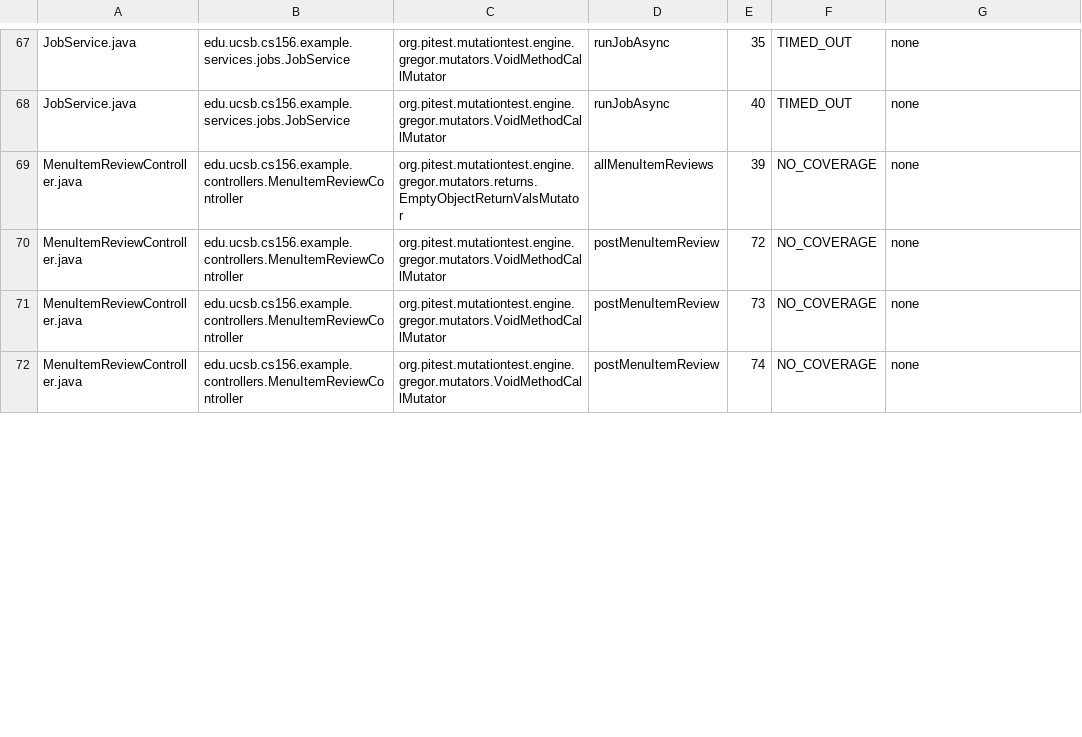
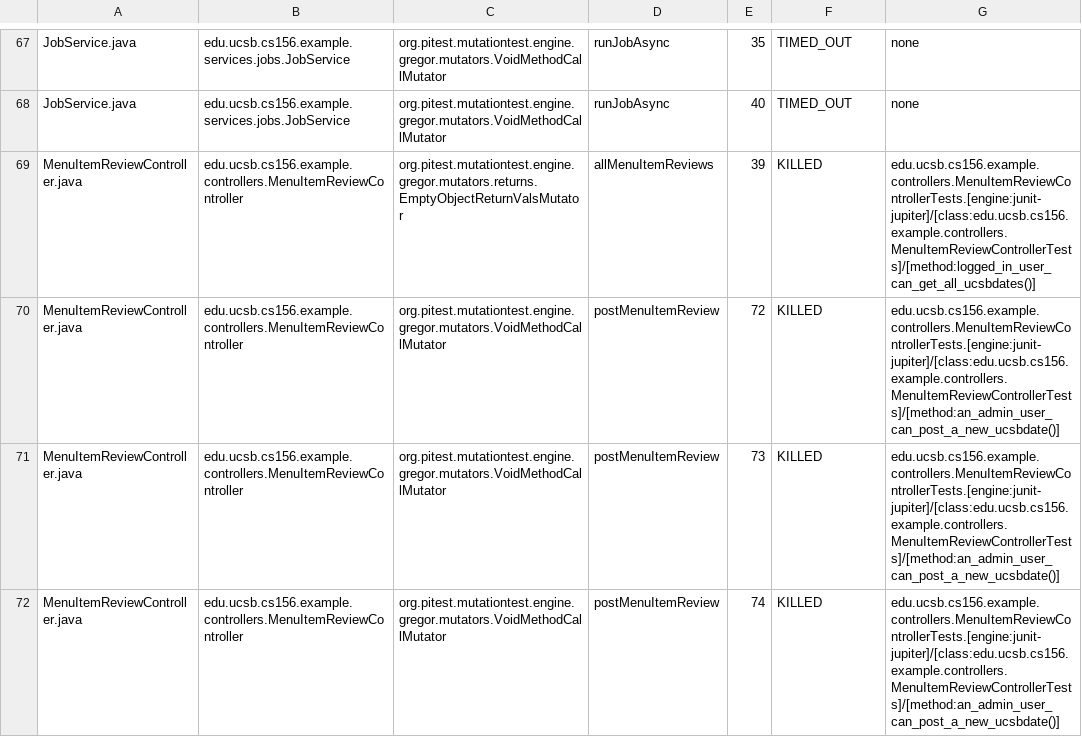
Before and after one commit to ucsb-cs156-f25/team01-f25-08, a CSV file: prs/48/pitest/mutations.csv, drawn as a sheet; only a part is shown, gaps mark what is left out; the diff covers the shown part only.

Commit message:
Deploying to gh-pages from @ ucsb-cs156-f25/team01-f25-08@9d028fe1e0af6d06749c94247d54fbfccf3145e6 🚀

```diff
--- a/prs/48/pitest/mutations.csv
+++ b/prs/48/pitest/mutations.csv
@@ -68,5 +68,5 @@ JobService.java,edu.ucsb.cs156.example.services.jobs.JobService,org.pitest.mutat
 JobService.java,edu.ucsb.cs156.example.services.jobs.JobService,org.pitest.mutationtest.engine.gregor.mutators.VoidMethodCallMutator,runJobAsync,40,TIMED_OUT,none
-MenuItemReviewController.java,edu.ucsb.cs156.example.controllers.MenuItemReviewController,org.pitest.mutationtest.engine.gregor.mutators.returns.EmptyObjectReturnValsMutator,allMenuItemReviews,39,NO_COVERAGE,none
-MenuItemReviewController.java,edu.ucsb.cs156.example.controllers.MenuItemReviewController,org.pitest.mutationtest.engine.gregor.mutators.VoidMethodCallMutator,postMenuItemReview,72,NO_COVERAGE,none
-MenuItemReviewController.java,edu.ucsb.cs156.example.controllers.MenuItemReviewController,org.pitest.mutationtest.engine.gregor.mutators.VoidMethodCallMutator,postMenuItemReview,73,NO_COVERAGE,none
-MenuItemReviewController.java,edu.ucsb.cs156.example.controllers.MenuItemReviewController,org.pitest.mutationtest.engine.gregor.mutators.VoidMethodCallMutator,postMenuItemReview,74,NO_COVERAGE,none
+MenuItemReviewController.java,edu.ucsb.cs156.example.controllers.MenuItemReviewController,org.pitest.mutationtest.engine.gregor.mutators.returns.EmptyObjectReturnValsMutator,allMenuItemReviews,39,KILLED,edu.ucsb.cs156.example.controllers.MenuItemReviewControllerTests.[engine:junit-jupiter]/[class:edu.ucsb.cs156.example.controllers.MenuItemReviewControllerTests]/[method:logged_in_user_can_get_all_ucsbdates()]
+MenuItemReviewController.java,edu.ucsb.cs156.example.controllers.MenuItemReviewController,org.pitest.mutationtest.engine.gregor.mutators.VoidMethodCallMutator,postMenuItemReview,72,KILLED,edu.ucsb.cs156.example.controllers.MenuItemReviewControllerTests.[engine:junit-jupiter]/[class:edu.ucsb.cs156.example.controllers.MenuItemReviewControllerTests]/[method:an_admin_user_can_post_a_new_ucsbdate()]
+MenuItemReviewController.java,edu.ucsb.cs156.example.controllers.MenuItemReviewController,org.pitest.mutationtest.engine.gregor.mutators.VoidMethodCallMutator,postMenuItemReview,73,KILLED,edu.ucsb.cs156.example.controllers.MenuItemReviewControllerTests.[engine:junit-jupiter]/[class:edu.ucsb.cs156.example.controllers.MenuItemReviewControllerTests]/[method:an_admin_user_can_post_a_new_ucsbdate()]
+MenuItemReviewController.java,edu.ucsb.cs156.example.controllers.MenuItemReviewController,org.pitest.mutationtest.engine.gregor.mutators.VoidMethodCallMutator,postMenuItemReview,74,KILLED,edu.ucsb.cs156.example.controllers.MenuItemReviewControllerTests.[engine:junit-jupiter]/[class:edu.ucsb.cs156.example.controllers.MenuItemReviewControllerTests]/[method:an_admin_user_can_post_a_new_ucsbdate()]
```
Also changed, not shown: 6 edited cells elsewhere in this file, 19 other files.
